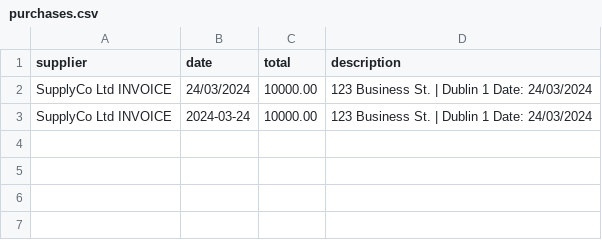
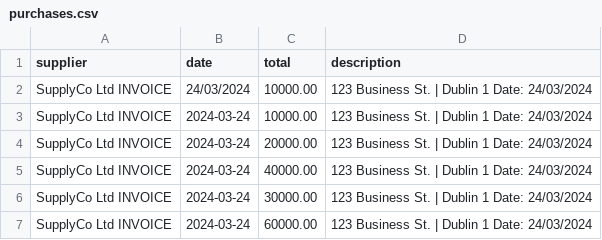
Before and after one commit to Al-iskander2/budsi, a CSV file: purchases.csv, drawn as a sheet.

```diff
--- a/purchases.csv
+++ b/purchases.csv
@@ -3 +3,5 @@ SupplyCo Ltd INVOICE,24/03/2024,10000.00,123 Business St. | Dublin 1 Date: 24/03
 SupplyCo Ltd INVOICE,2024-03-24,10000.00,123 Business St. | Dublin 1 Date: 24/03/2024
+SupplyCo Ltd INVOICE,2024-03-24,20000.00,123 Business St. | Dublin 1 Date: 24/03/2024
+SupplyCo Ltd INVOICE,2024-03-24,40000.00,123 Business St. | Dublin 1 Date: 24/03/2024
+SupplyCo Ltd INVOICE,2024-03-24,30000.00,123 Business St. | Dublin 1 Date: 24/03/2024
+SupplyCo Ltd INVOICE,2024-03-24,60000.00,123 Business St. | Dublin 1 Date: 24/03/2024
```
Also changed, not shown: 24 other files.
